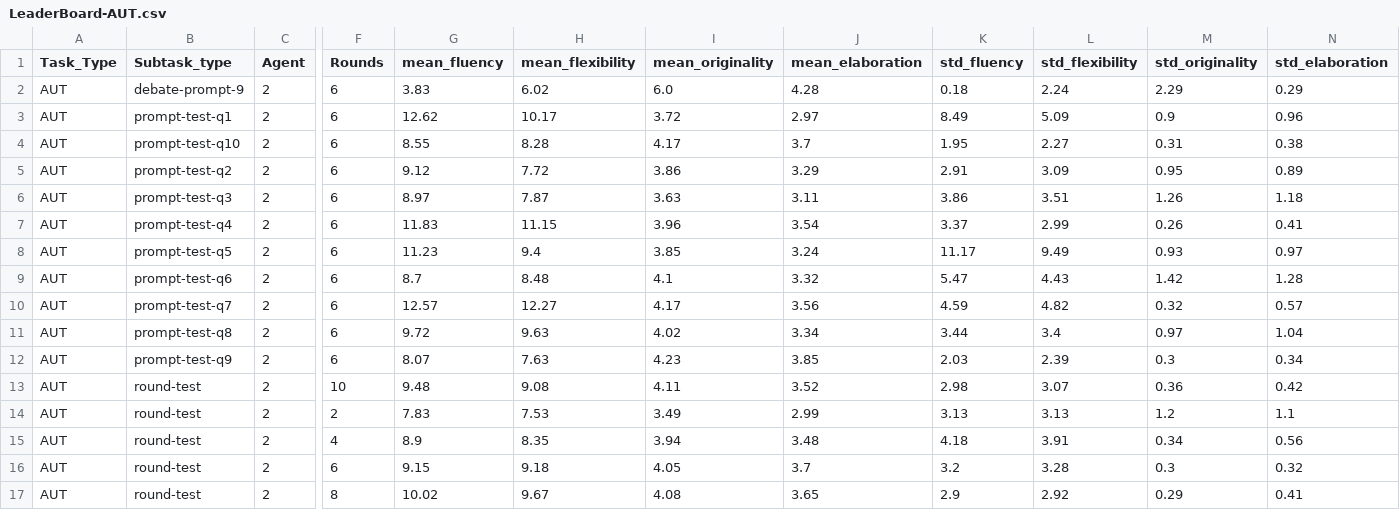
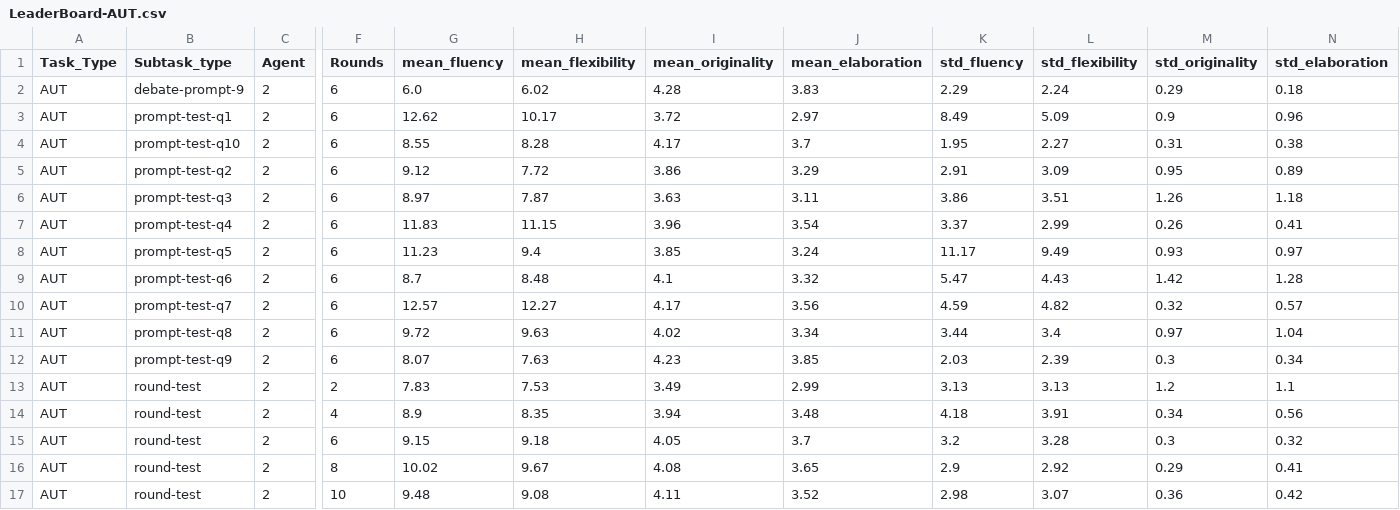
Before and after one commit to lawraa/LLM-Discussion, a CSV file: Results/LeaderBoard/LeaderBoard-AUT.csv, drawn as a sheet; only a part is shown, gaps mark what is left out; the diff names each change by its address in the sheet, - before the commit and + after, or states it on an @@ line.

```diff
--- a/Results/LeaderBoard/LeaderBoard-AUT.csv
+++ b/Results/LeaderBoard/LeaderBoard-AUT.csv
-G2 (mean_fluency): 3.83
+G2 (mean_fluency): 6.0
-I2 (mean_originality): 6.0
+I2 (mean_originality): 4.28
-J2 (mean_elaboration): 4.28
+J2 (mean_elaboration): 3.83
-K2 (std_fluency): 0.18
+K2 (std_fluency): 2.29
-M2 (std_originality): 2.29
+M2 (std_originality): 0.29
-N2 (std_elaboration): 0.29
+N2 (std_elaboration): 0.18
@@ row 13 moved to row 17: AUT @@
```
Also changed, not shown: Results/LeaderBoard/LeaderBoard-Instances.csv, Results/LeaderBoard/LeaderBoard-Scientific.csv, 2 other files.
